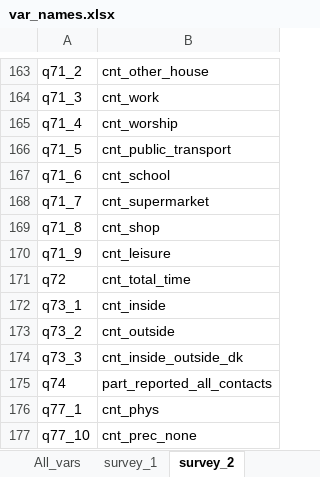
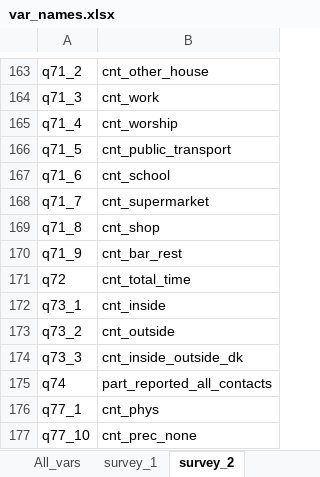
Before and after one commit to jarvisc1/comix_data_clean, an Excel workbook: codebook/var_names.xlsx, sheet survey_2, drawn as a sheet; only a part is shown, gaps mark what is left out; values as stored, in another font and other column widths than the file's, no borders; the diff names each change by its address in the sheet, - before the commit and + after, or states it on an @@ line.

Commit message:
update var names

```diff
--- a/codebook/var_names.xlsx (sheet survey_2)
+++ b/codebook/var_names.xlsx (sheet survey_2)
-B170: cnt_leisure
+B170: cnt_bar_rest
```
Also changed, not shown: sheet survey_1, 2 other files.
